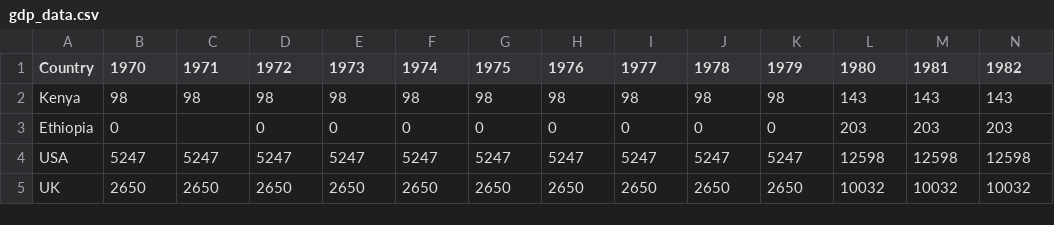
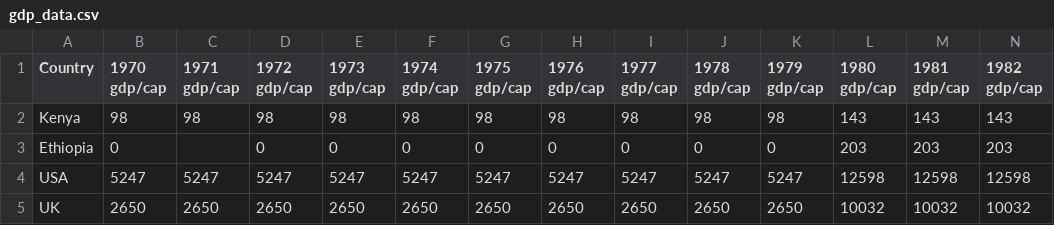
Before and after one commit to bhlynch/project_one, a CSV file: gdp_data.csv, drawn as a sheet; only a part is shown; the diff covers the shown part only; the diff names each change by its address in the sheet, - before the commit and + after, or states it on an @@ line.

Commit message:
changes to gdp data csv

```diff
--- a/gdp_data.csv
+++ b/gdp_data.csv
-B1: 1970
+B1: 1970 gdp/cap
-C1: 1971
+C1: 1971 gdp/cap
-D1: 1972
+D1: 1972 gdp/cap
-E1: 1973
+E1: 1973 gdp/cap
-F1: 1974
+F1: 1974 gdp/cap
-G1: 1975
+G1: 1975 gdp/cap
-H1: 1976
+H1: 1976 gdp/cap
-I1: 1977
+I1: 1977 gdp/cap
-J1: 1978
+J1: 1978 gdp/cap
-K1: 1979
+K1: 1979 gdp/cap
-L1: 1980
+L1: 1980 gdp/cap
-M1: 1981
+M1: 1981 gdp/cap
-N1: 1982
+N1: 1982 gdp/cap
```
Also changed, not shown: 35 edited cells elsewhere in this file.
